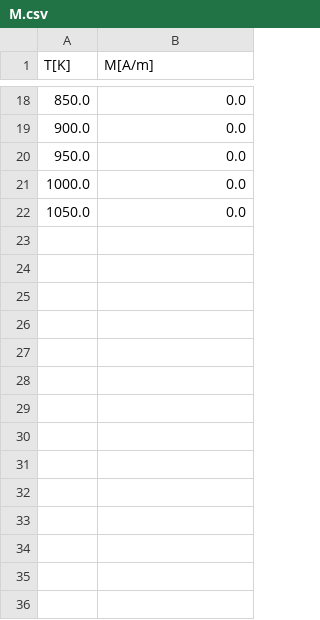
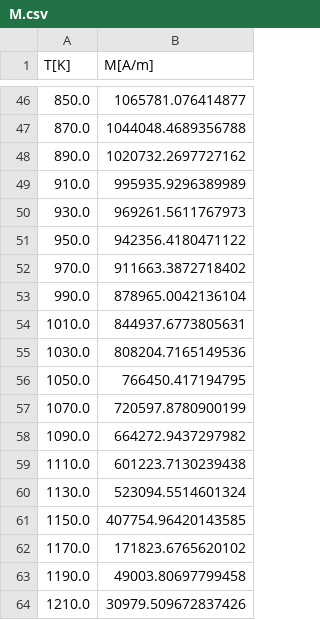
Before and after one commit to MaMMoS-project/mammos-spindynamics, a CSV file: src/mammos_spindynamics/data/0004/M.csv, drawn as a sheet; only a part is shown, gaps mark what is left out; the diff covers the shown part only.

Commit message:
uniform dft and spindynamics databases

```diff
--- a/src/mammos_spindynamics/data/0004/M.csv
+++ b/src/mammos_spindynamics/data/0004/M.csv
@@ -18,5 +46,19 @@ T[K],M[A/m]
-850.0,0.0
-900.0,0.0
-950.0,0.0
-1000.0,0.0
-1050.0,0.0
+850.0,1065781.076414877
+870.0,1044048.4689356788
+890.0,1020732.2697727162
+910.0,995935.9296389989
+930.0,969261.5611767973
+950.0,942356.4180471122
+970.0,911663.3872718402
+990.0,878965.0042136104
+1010.0,844937.6773805631
+1030.0,808204.7165149536
+1050.0,766450.417194795
+1070.0,720597.8780900199
+1090.0,664272.9437297982
+1110.0,601223.7130239438
+1130.0,523094.5514601324
+1150.0,407754.96420143585
+1170.0,171823.6765620102
+1190.0,49003.80697799458
+1210.0,30979.509672837426
```
Also changed, not shown: 63 added rows and 16 removed rows elsewhere in this file, src/mammos_spindynamics/data/0005/M.csv, src/mammos_spindynamics/data/0006/M.csv, 3 other files.
